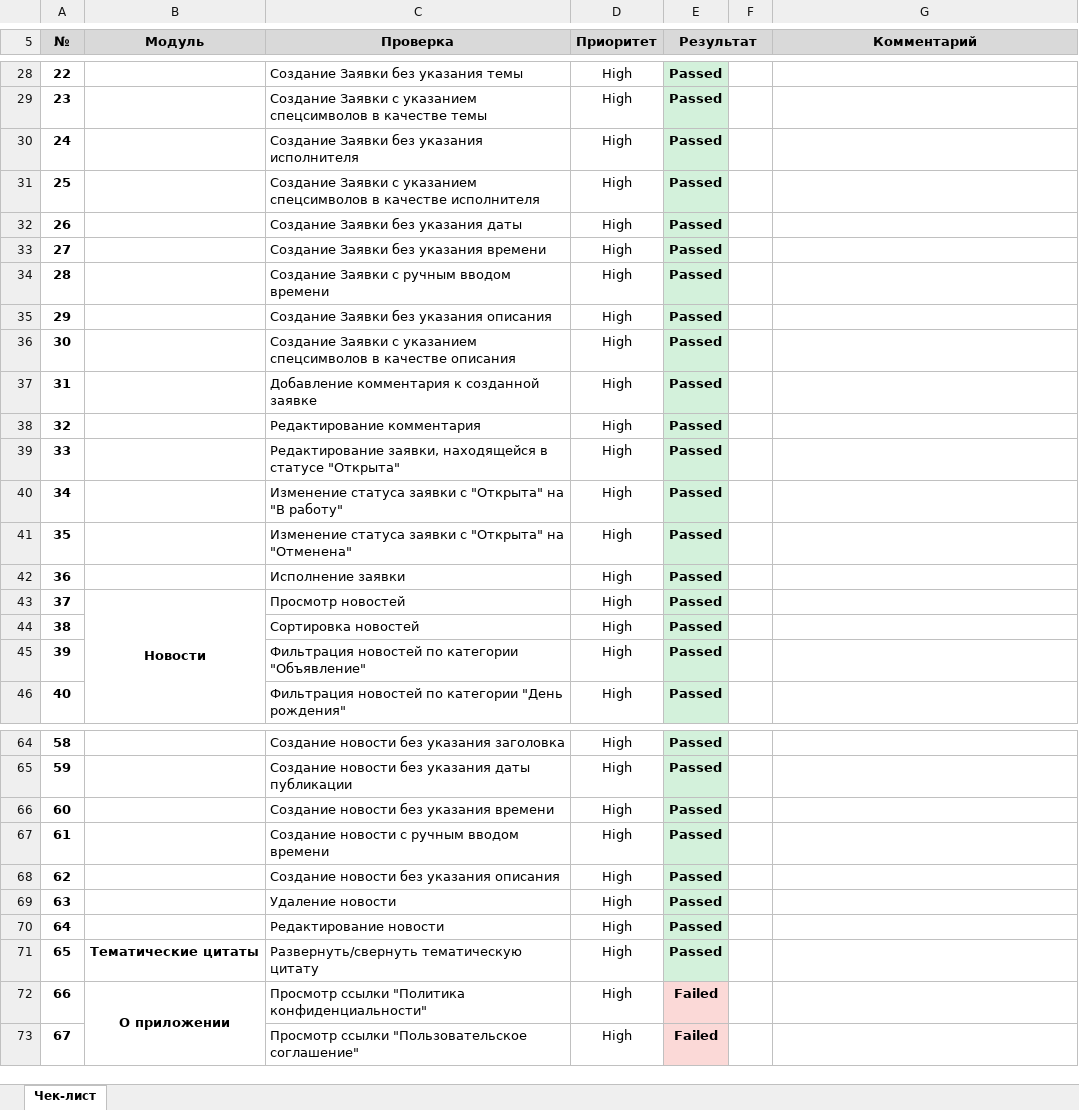
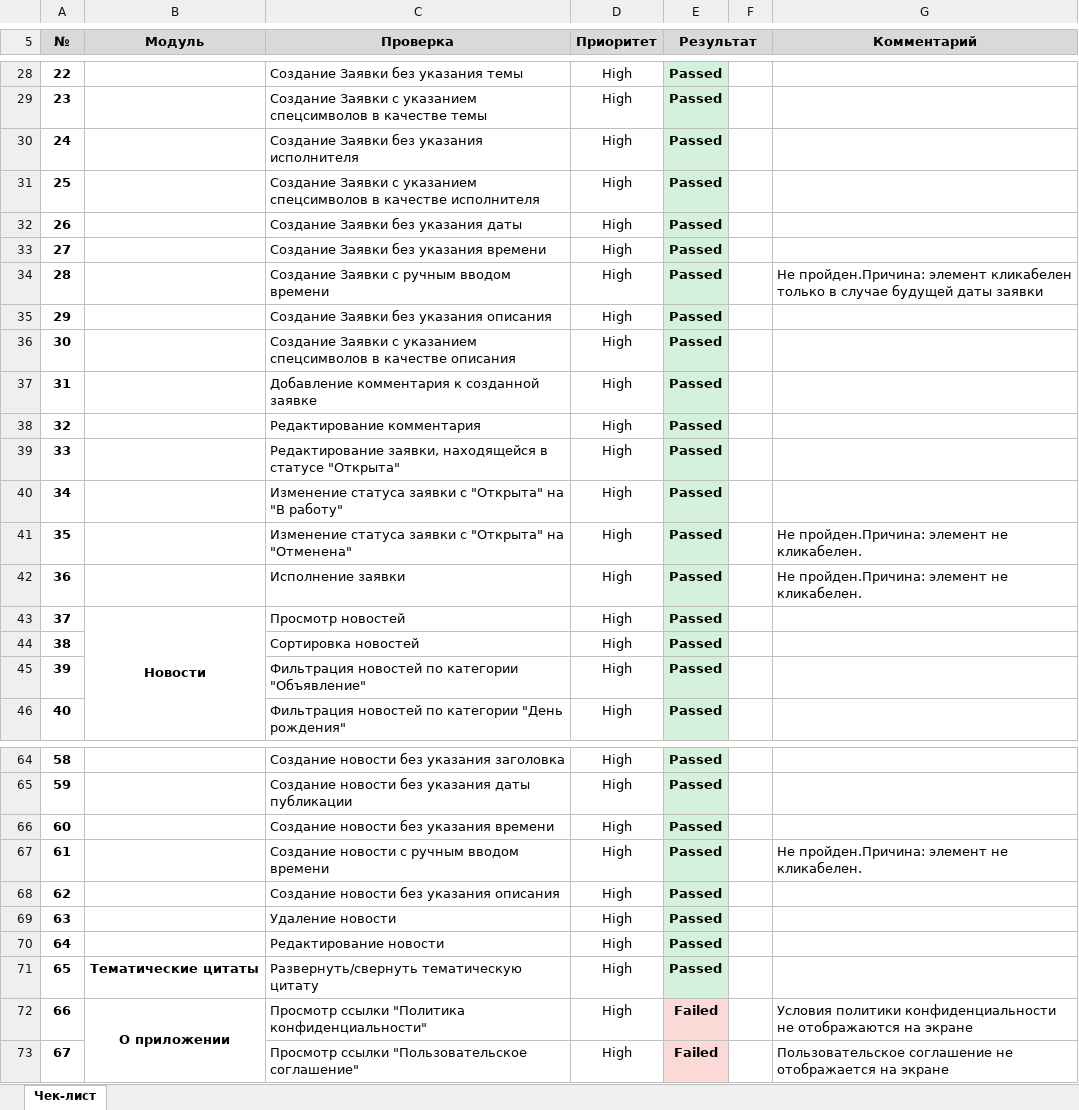
Before and after one commit to irikras/DiplomaProject_Fix, an Excel workbook: Check.xlsx, sheet Чек-лист, drawn as a sheet; only a part is shown, gaps mark what is left out; values as stored, in another font and other column widths than the file's, no borders; conditional formats not drawn; the diff names each change by its address in the sheet, - before the commit and + after, or states it on an @@ line.

```diff
--- a/Check.xlsx (sheet Чек-лист)
+++ b/Check.xlsx (sheet Чек-лист)
-G34 (Комментарий): (empty)
+G34 (Комментарий): Не пройден.Причина: элемент кликабелен только в случае будущей даты заявки
-G41:G42 (Комментарий): (empty)
+G41:G42 (Комментарий): Не пройден.Причина: элемент не кликабелен.
-G67 (Комментарий): (empty)
+G67 (Комментарий): Не пройден.Причина: элемент не кликабелен.
-G72 (Комментарий): (empty)
+G72 (Комментарий): Условия политики конфиденциальности не отображаются на экране
-G73 (Комментарий): (empty)
+G73 (Комментарий): Пользовательское соглашение не отображается на экране
```
Also changed, not shown: Cases.xlsx, 24 other files.
